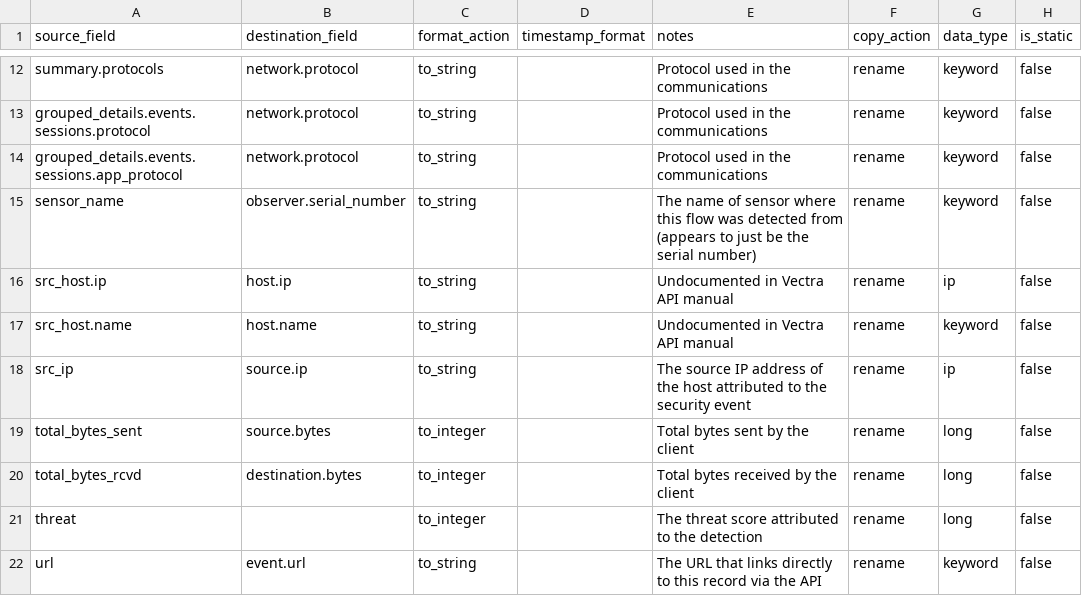
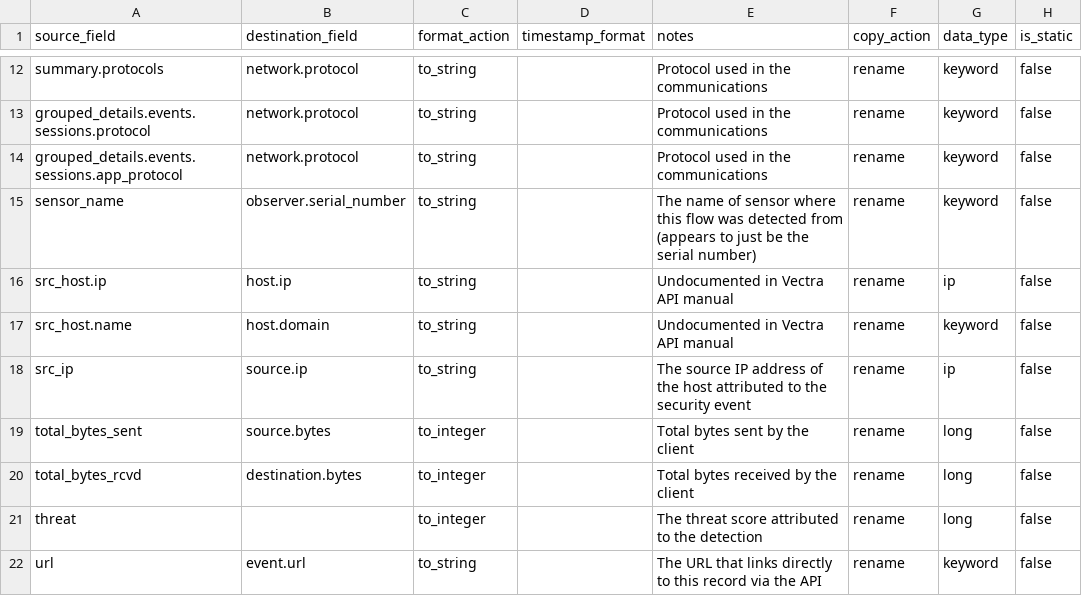
Before and after one commit to tamus-cyber/elastic-vectra-lib, a CSV file: ecs_mapping.csv, drawn as a sheet; only a part is shown, gaps mark what is left out.

Commit message:
Changed hostname to domain
Signed-off-by: tyleraharrison <tyleraharrison@gmail.com>

```diff
--- a/ecs_mapping.csv
+++ b/ecs_mapping.csv
@@ -16,3 +16,3 @@ sensor_name,observer.serial_number,to_string,,The name of sensor where this flow
 src_host.ip,host.ip,to_string,,Undocumented in Vectra API manual,rename,ip,false
-src_host.name,host.name,to_string,,Undocumented in Vectra API manual,rename,keyword,false
+src_host.name,host.domain,to_string,,Undocumented in Vectra API manual,rename,keyword,false
 src_ip,source.ip,to_string,,The source IP address of the host attributed to the security event,rename,ip,false
```
